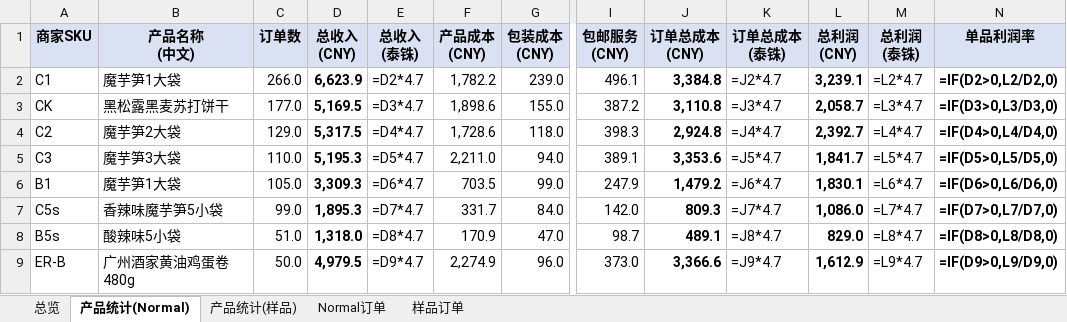
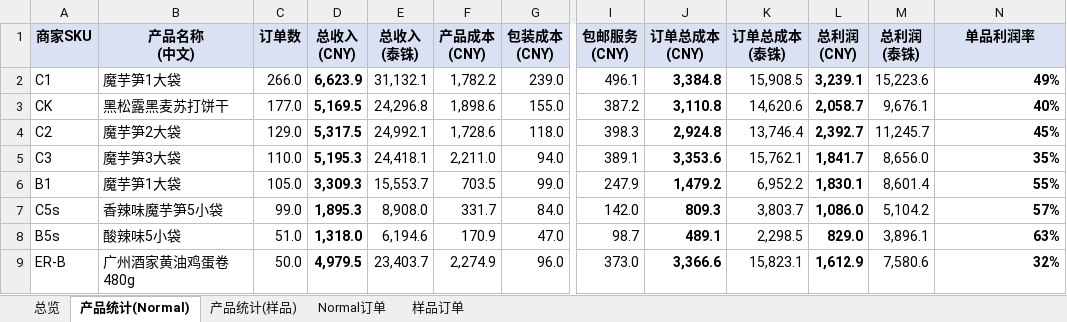
Before and after one commit to 8511dingding/cc, an Excel workbook: tiktok-analytics/data/20260601/订单收入大表_20260601_20260604_011215_含4月对比.xlsx, sheet 产品统计(Normal), drawn as a sheet; only a part is shown, gaps mark what is left out; values as stored, in another font and other column widths than the file's, no borders; formulas without a stored value are shown as written; the diff covers the shown part only; the diff names each change by its address in the sheet, - before the commit and + after, or states it on an @@ line.

```diff
--- a/tiktok-analytics/data/20260601/订单收入大表_20260601_20260604_011215_含4月对比.xlsx (sheet 产品统计(Normal))
+++ b/tiktok-analytics/data/20260601/订单收入大表_20260601_20260604_011215_含4月对比.xlsx (sheet 产品统计(Normal))
-E2 (总收入 (泰铢)): =D2*4.7
+E2 (总收入 (泰铢)): 31,132.1
-K2 (订单总成本 (泰铢)): =J2*4.7
+K2 (订单总成本 (泰铢)): 15,908.5
-M2 (总利润 (泰铢)): =L2*4.7
+M2 (总利润 (泰铢)): 15,223.6
-N2 (单品利润率): =IF(D2>0,L2/D2,0)
+N2 (单品利润率): 49%
-E3 (总收入 (泰铢)): =D3*4.7
+E3 (总收入 (泰铢)): 24,296.8
-K3 (订单总成本 (泰铢)): =J3*4.7
+K3 (订单总成本 (泰铢)): 14,620.6
-M3 (总利润 (泰铢)): =L3*4.7
+M3 (总利润 (泰铢)): 9,676.1
-N3 (单品利润率): =IF(D3>0,L3/D3,0)
+N3 (单品利润率): 40%
-E4 (总收入 (泰铢)): =D4*4.7
+E4 (总收入 (泰铢)): 24,992.1
-K4 (订单总成本 (泰铢)): =J4*4.7
+K4 (订单总成本 (泰铢)): 13,746.4
-M4 (总利润 (泰铢)): =L4*4.7
+M4 (总利润 (泰铢)): 11,245.7
-N4 (单品利润率): =IF(D4>0,L4/D4,0)
+N4 (单品利润率): 45%
-E5 (总收入 (泰铢)): =D5*4.7
+E5 (总收入 (泰铢)): 24,418.1
-K5 (订单总成本 (泰铢)): =J5*4.7
+K5 (订单总成本 (泰铢)): 15,762.1
-M5 (总利润 (泰铢)): =L5*4.7
+M5 (总利润 (泰铢)): 8,656.0
-N5 (单品利润率): =IF(D5>0,L5/D5,0)
+N5 (单品利润率): 35%
-E6 (总收入 (泰铢)): =D6*4.7
+E6 (总收入 (泰铢)): 15,553.7
-K6 (订单总成本 (泰铢)): =J6*4.7
+K6 (订单总成本 (泰铢)): 6,952.2
-M6 (总利润 (泰铢)): =L6*4.7
+M6 (总利润 (泰铢)): 8,601.4
-N6 (单品利润率): =IF(D6>0,L6/D6,0)
+N6 (单品利润率): 55%
-E7 (总收入 (泰铢)): =D7*4.7
+E7 (总收入 (泰铢)): 8,908.0
-K7 (订单总成本 (泰铢)): =J7*4.7
+K7 (订单总成本 (泰铢)): 3,803.7
-M7 (总利润 (泰铢)): =L7*4.7
+M7 (总利润 (泰铢)): 5,104.2
-N7 (单品利润率): =IF(D7>0,L7/D7,0)
+N7 (单品利润率): 57%
-E8 (总收入 (泰铢)): =D8*4.7
+E8 (总收入 (泰铢)): 6,194.6
-K8 (订单总成本 (泰铢)): =J8*4.7
+K8 (订单总成本 (泰铢)): 2,298.5
-M8 (总利润 (泰铢)): =L8*4.7
+M8 (总利润 (泰铢)): 3,896.1
-N8 (单品利润率): =IF(D8>0,L8/D8,0)
+N8 (单品利润率): 63%
-E9 (总收入 (泰铢)): =D9*4.7
+E9 (总收入 (泰铢)): 23,403.7
-K9 (订单总成本 (泰铢)): =J9*4.7
+K9 (订单总成本 (泰铢)): 15,823.1
-M9 (总利润 (泰铢)): =L9*4.7
+M9 (总利润 (泰铢)): 7,580.6
-N9 (单品利润率): =IF(D9>0,L9/D9,0)
+N9 (单品利润率): 32%
```
Also changed, not shown: 52 edited cells elsewhere in this sheet, sheet 总览, sheet Normal订单, sheet 产品统计(样品), sheet 样品订单, charts or pictures, tiktok-analytics/data/20260601/订单收入大表_20260601_20260604_002133.xlsx, 32 other files.
